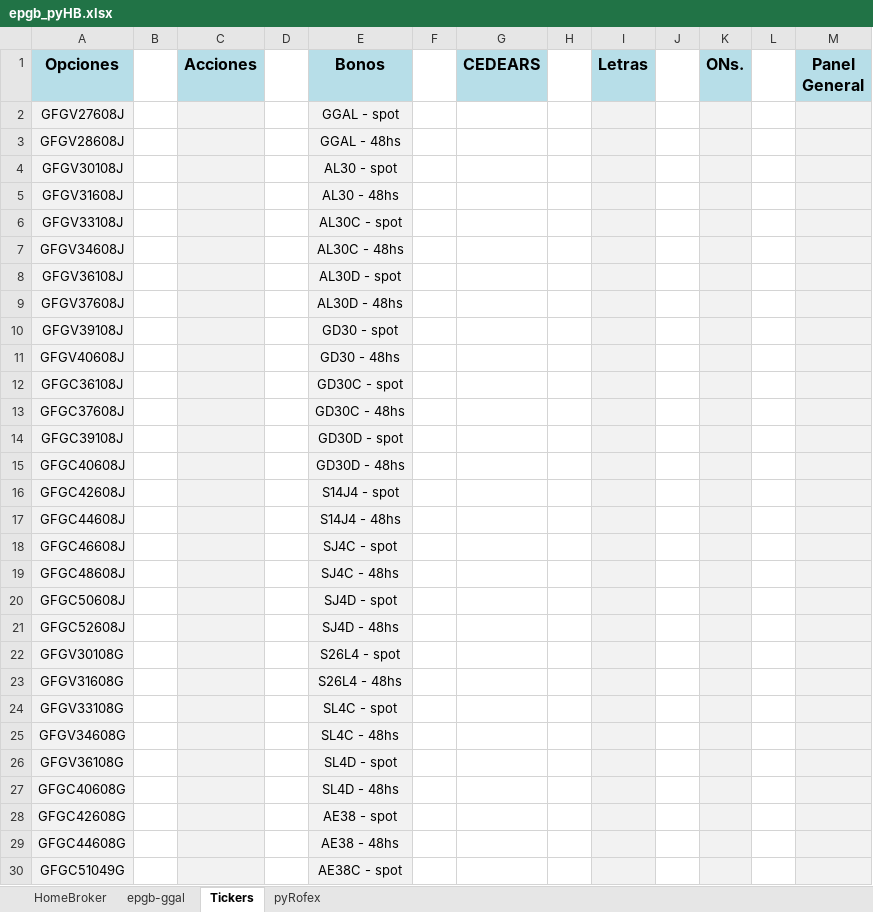
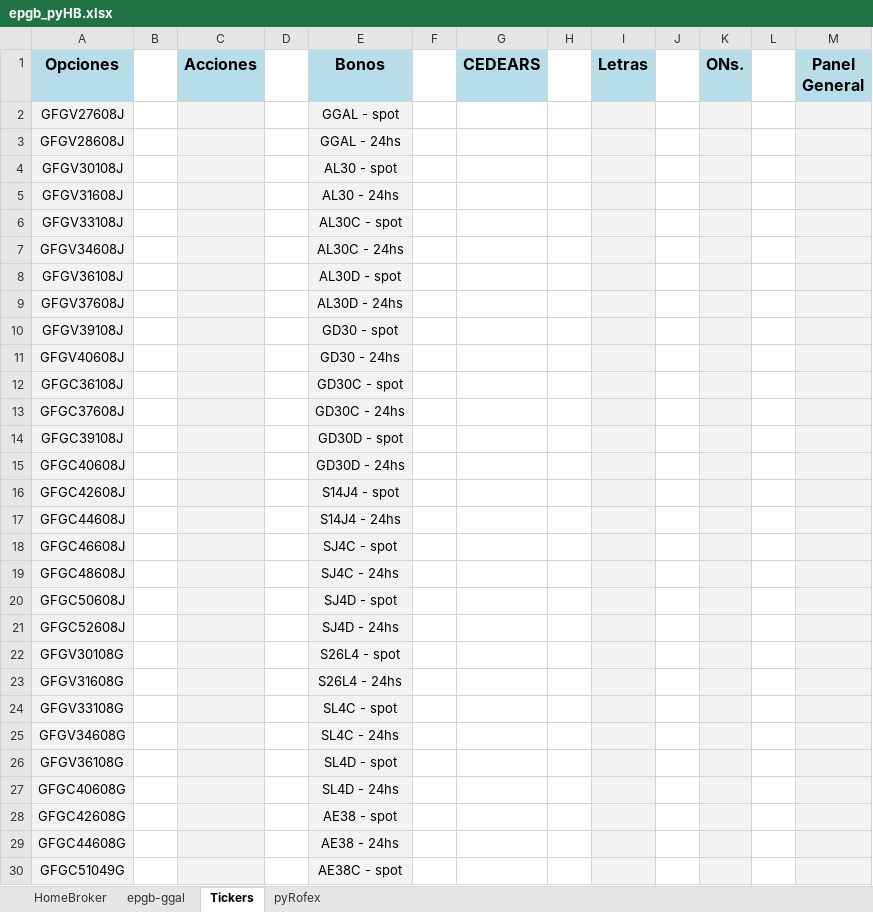
Before and after one commit to piolifl/pyHomeBroker, an Excel workbook: epgb_pyHB.xlsx, sheet Tickers, drawn as a sheet; only a part is shown; values as stored, in another font and other column widths than the file's, no borders; the diff covers the shown part only; the diff names each change by its address in the sheet, - before the commit and + after, or states it on an @@ line.

```diff
--- a/epgb_pyHB.xlsx (sheet Tickers)
+++ b/epgb_pyHB.xlsx (sheet Tickers)
-E3 (Bonos): GGAL - 48hs
+E3 (Bonos): GGAL - 24hs
-E5 (Bonos): AL30 - 48hs
+E5 (Bonos): AL30 - 24hs
-E7 (Bonos): AL30C - 48hs
+E7 (Bonos): AL30C - 24hs
-E9 (Bonos): AL30D - 48hs
+E9 (Bonos): AL30D - 24hs
-E11 (Bonos): GD30 - 48hs
+E11 (Bonos): GD30 - 24hs
-E13 (Bonos): GD30C - 48hs
+E13 (Bonos): GD30C - 24hs
-E15 (Bonos): GD30D - 48hs
+E15 (Bonos): GD30D - 24hs
-E17 (Bonos): S14J4 - 48hs
+E17 (Bonos): S14J4 - 24hs
-E19 (Bonos): SJ4C - 48hs
+E19 (Bonos): SJ4C - 24hs
-E21 (Bonos): SJ4D - 48hs
+E21 (Bonos): SJ4D - 24hs
-E23 (Bonos): S26L4 - 48hs
+E23 (Bonos): S26L4 - 24hs
-E25 (Bonos): SL4C - 48hs
+E25 (Bonos): SL4C - 24hs
-E27 (Bonos): SL4D - 48hs
+E27 (Bonos): SL4D - 24hs
-E29 (Bonos): AE38 - 48hs
+E29 (Bonos): AE38 - 24hs
```
Also changed, not shown: 56 edited cells elsewhere in this sheet, sheet HomeBroker, sheet epgb-ggal, hidden cells, 1 other file.
